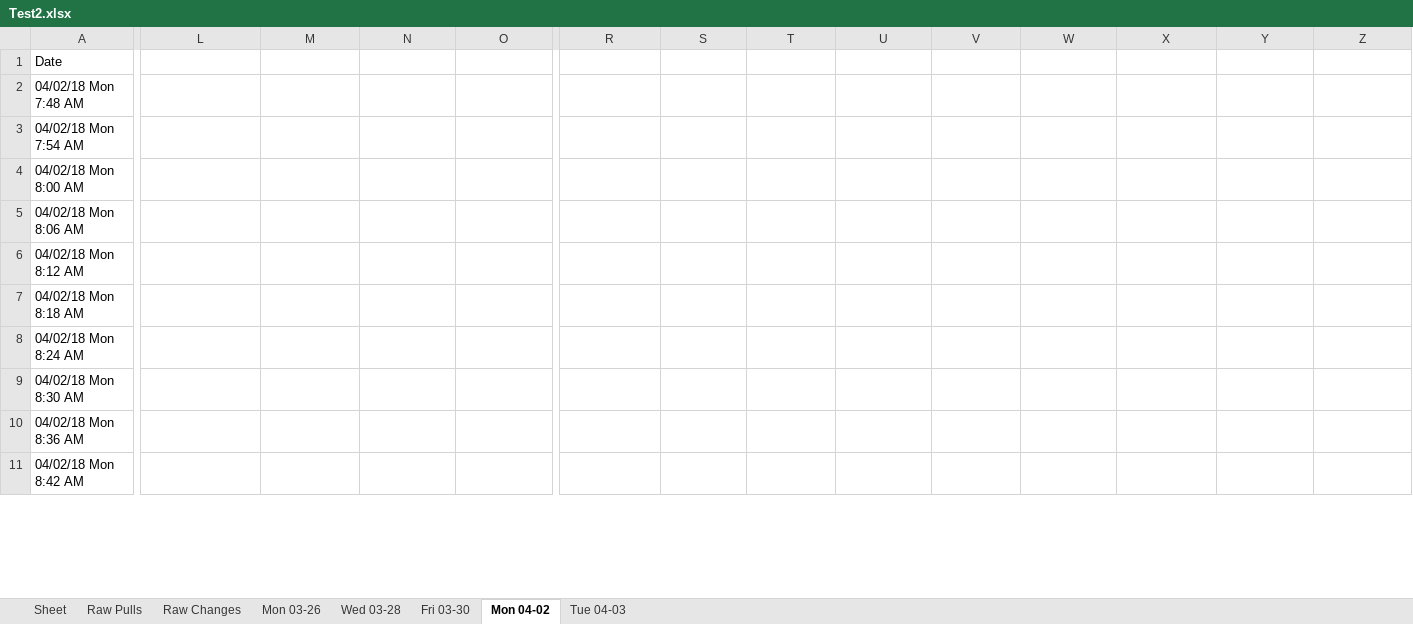
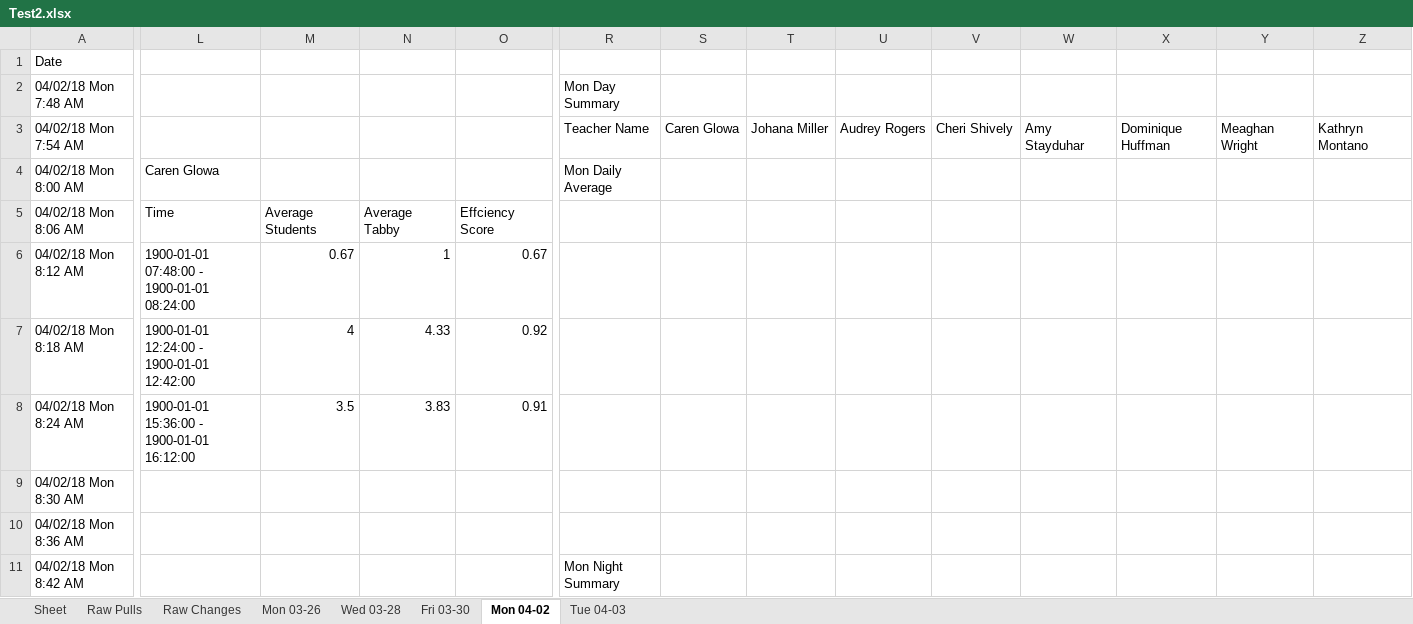
Before and after one commit to civetta/Efficiency-Report, an Excel workbook: Test2.xlsx, sheet Mon 04-02, drawn as a sheet; only a part is shown, gaps mark what is left out; values as stored, in another font and other column widths than the file's, no cell formats; the diff covers the shown part only; the diff names each change by its address in the sheet, - before the commit and + after, or states it on an @@ line.

```diff
--- a/Test2.xlsx (sheet Mon 04-02)
+++ b/Test2.xlsx (sheet Mon 04-02)
-R2: (empty)
+R2: Mon Day Summary
-R3: (empty)
+R3: Teacher Name
-S3: (empty)
+S3: Caren Glowa
-T3: (empty)
+T3: Johana Miller
-U3: (empty)
+U3: Audrey Rogers
-V3: (empty)
+V3: Cheri Shively
-W3: (empty)
+W3: Amy Stayduhar
-X3: (empty)
+X3: Dominique Huffman
-Y3: (empty)
+Y3: Meaghan Wright
-Z3: (empty)
+Z3: Kathryn Montano
-L4: (empty)
+L4: Caren Glowa
-R4: (empty)
+R4: Mon Daily Average
-L5: (empty)
+L5: Time
-M5: (empty)
+M5: Average Students
-N5: (empty)
+N5: Average Tabby
-O5: (empty)
+O5: Effciency Score
-L6: (empty)
+L6: 1900-01-01 07:48:00 - 1900-01-01 08:24:00
-M6: (empty)
+M6: 0.67
-N6: (empty)
+N6: 1
-O6: (empty)
+O6: 0.67
-L7: (empty)
+L7: 1900-01-01 12:24:00 - 1900-01-01 12:42:00
-M7: (empty)
+M7: 4
-N7: (empty)
+N7: 4.33
-O7: (empty)
+O7: 0.92
-L8: (empty)
+L8: 1900-01-01 15:36:00 - 1900-01-01 16:12:00
-M8: (empty)
+M8: 3.5
-N8: (empty)
+N8: 3.83
-O8: (empty)
+O8: 0.91
-R11: (empty)
+R11: Mon Night Summary
```
Also changed, not shown: 89 edited cells elsewhere in this sheet, sheet Tue 04-03, sheet Mon 03-26, sheet Wed 03-28, sheet Fri 03-30, cell formats, 7 other files.
